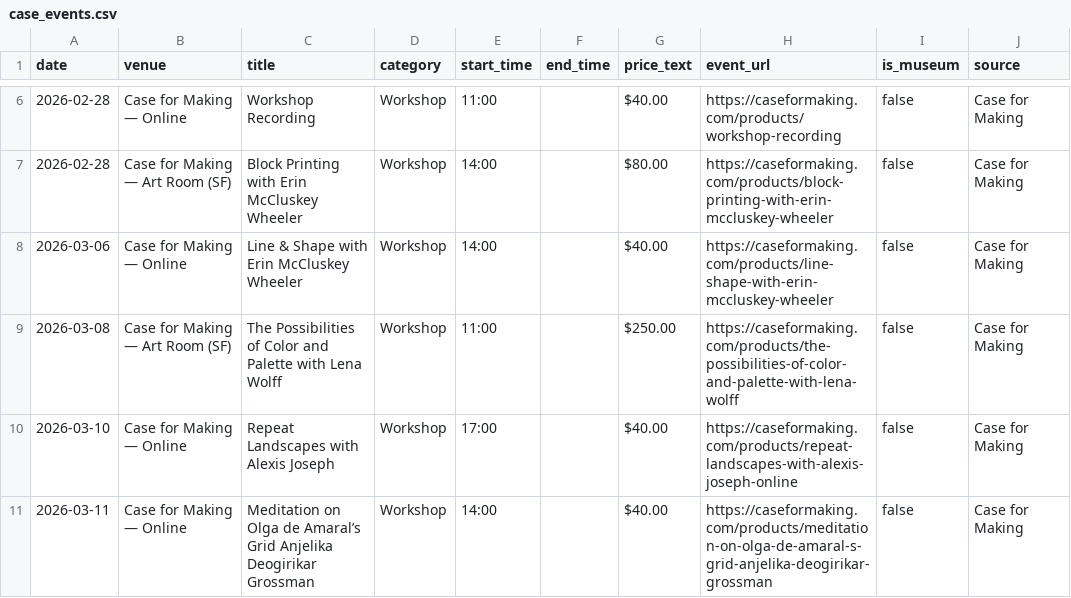
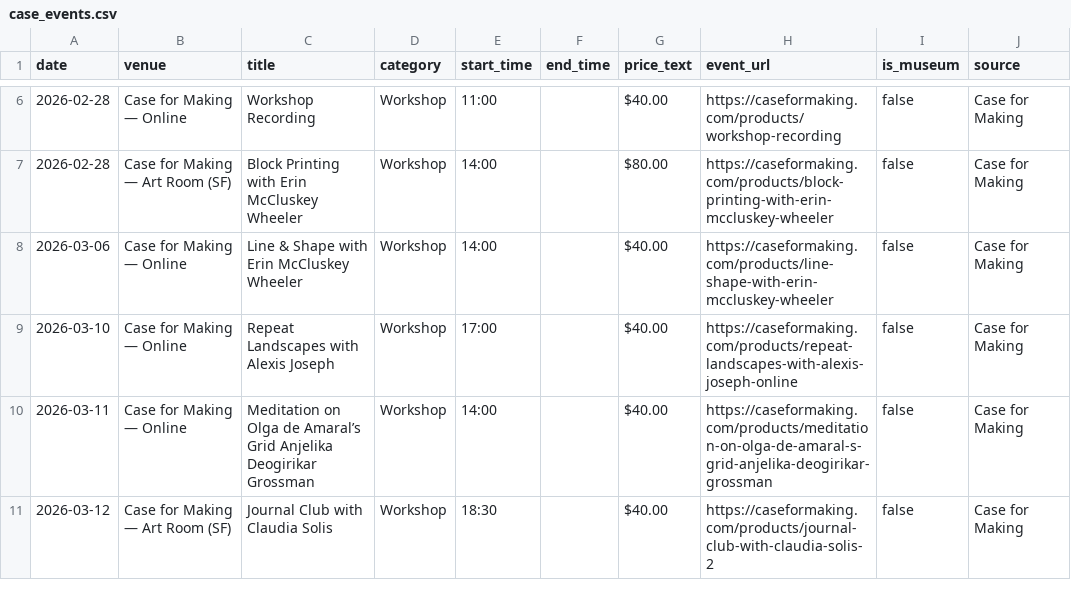
Before and after one commit to obstacleb/artlinks-data, a CSV file: case_events.csv, drawn as a sheet; only a part is shown, gaps mark what is left out; the shorter side is filled out with more unchanged rows; the diff names each change by its address in the sheet, - before the commit and + after, or states it on an @@ line.

Commit message:
Update Case for Making events CSV

```diff
--- a/case_events.csv
+++ b/case_events.csv
-row 9: 2026-03-08 | Case for Making — Art Room (SF) | The Possibilities of Color and Palette with Lena Wolff | Workshop | 11:00 |  | $250.00 | https://caseformaking.com/products/the-possibilities-of-color-and-palette-with-lena-wolff | false | Case for Making
```
